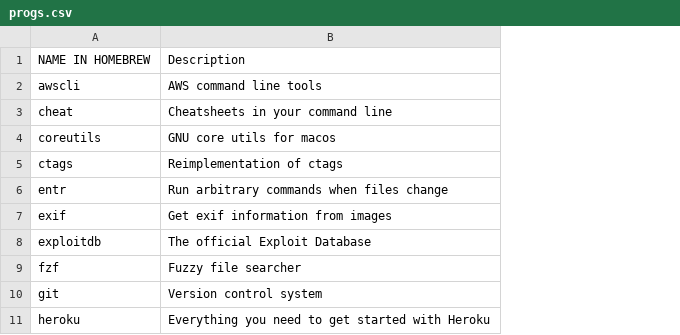
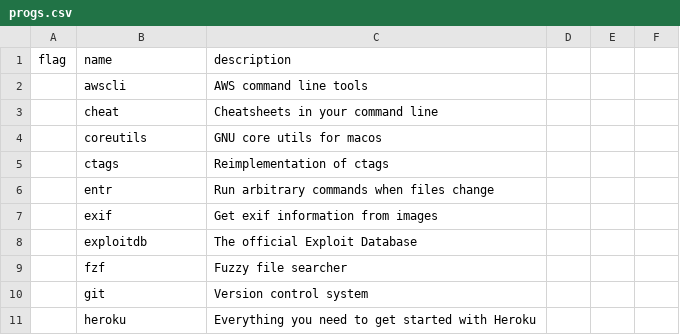
Before and after one commit to therod/dotfiles, a CSV file: progs.csv, drawn as a sheet; only a part is shown; removed rows and columns are numbered as before the commit, all else as after; the diff covers the shown part only; the diff names each change by its address in the sheet, - before the commit and + after, or states it on an @@ line.

```diff
--- a/progs.csv
+++ b/progs.csv
+column A, empty
+column D, empty
+column E, empty
+column F, empty
-row 1: NAME IN HOMEBREW | Description
+row 1: flag | name | description
```
Also changed, not shown: 35 added rows elsewhere in this file, 1 other file.
